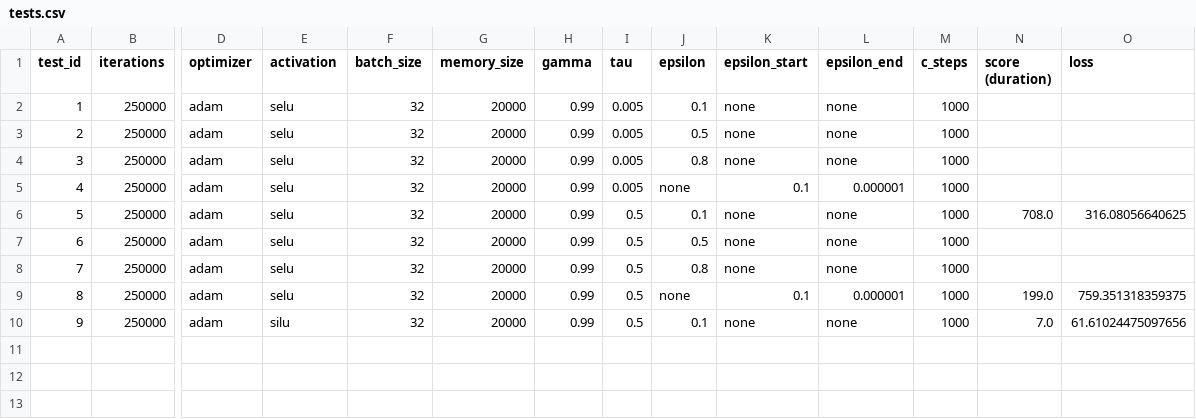
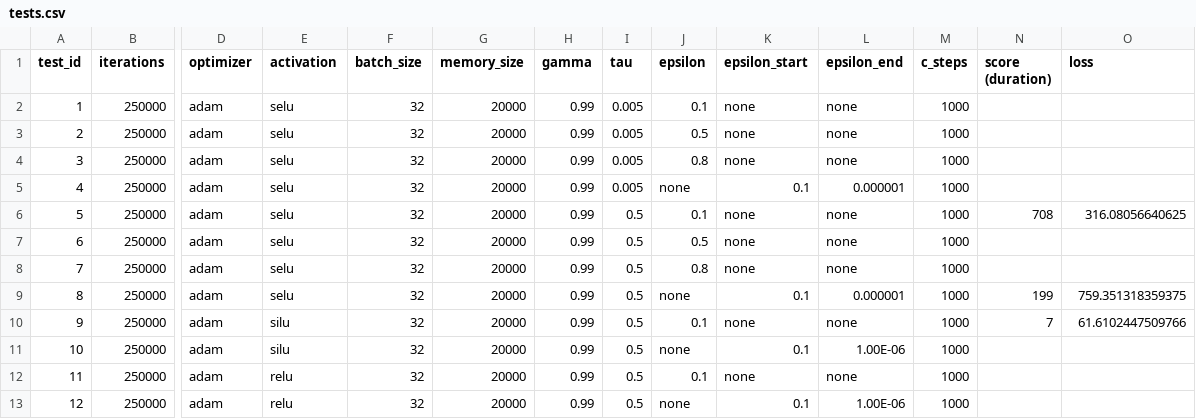
Before and after one commit to Xritsos/Flappy-RL, a CSV file: tests.csv, drawn as a sheet; only a part is shown, gaps mark what is left out; rows hold the shown columns only; the diff names each change by its address in the sheet, - before the commit and + after, or states it on an @@ line.

```diff
--- a/tests.csv
+++ b/tests.csv
-N6 (score (duration)): 708.0
+N6 (score (duration)): 708
-N9 (score (duration)): 199.0
+N9 (score (duration)): 199
-N10 (score (duration)): 7.0
+N10 (score (duration)): 7
-O10 (loss): 61.61024475097656
+O10 (loss): 61.6102447509766
+row 11: 10 | 250000 | adam | silu | 32 | 20000 | 0.99 | 0.5 | none | 0.1 | 1.00E-06 | 1000
+row 12: 11 | 250000 | adam | relu | 32 | 20000 | 0.99 | 0.5 | 0.1 | none | none | 1000
+row 13: 12 | 250000 | adam | relu | 32 | 20000 | 0.99 | 0.5 | none | 0.1 | 1.00E-06 | 1000
```
Also changed, not shown: 2 other files.
